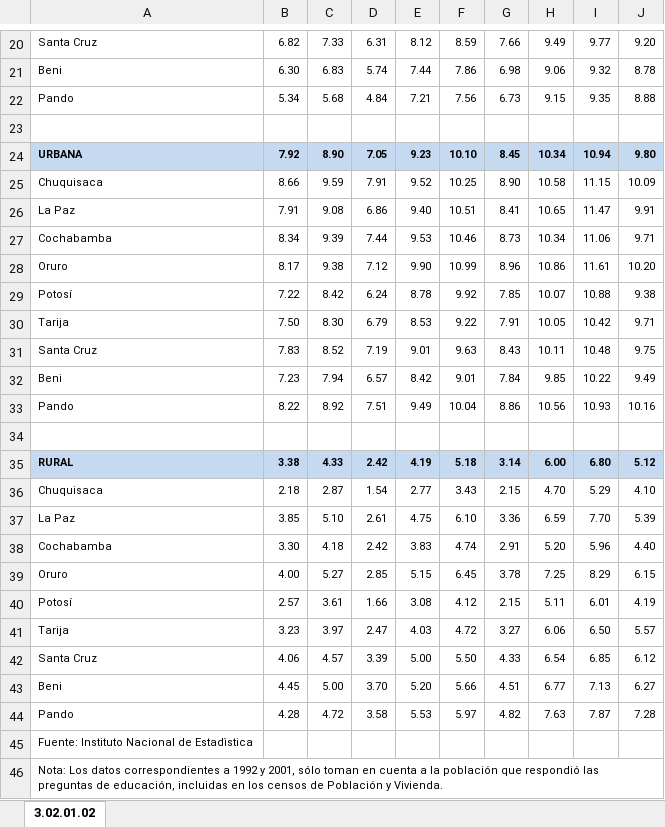
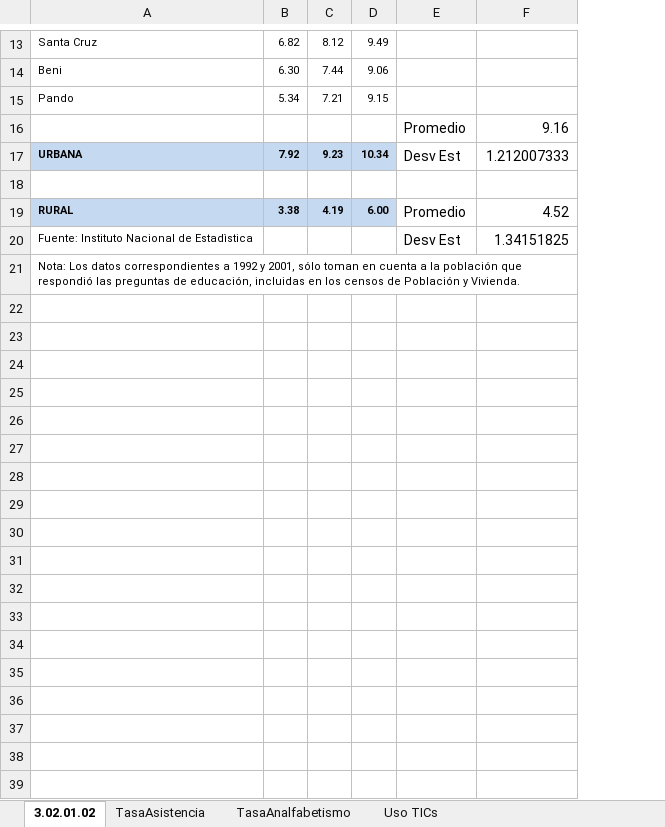
Before and after one commit to raulink/educacion-py, an Excel workbook: data/AñosPromediosEstudio.xlsx, sheet 3.02.01.02, drawn as a sheet; only a part is shown, gaps mark what is left out; values as stored, in another font and other column widths than the file's, no borders; charts and pictures not drawn; removed rows and columns are numbered as before the commit, all else as after; the diff covers the shown part only; the diff names each change by its address in the sheet, - before the commit and + after, or states it on an @@ line.

```diff
--- a/data/AñosPromediosEstudio.xlsx (sheet 3.02.01.02)
+++ b/data/AñosPromediosEstudio.xlsx (sheet 3.02.01.02)
+sheet tab: TasaAsistencia
+sheet tab: TasaAnalfabetismo
+sheet tab: Uso TICs
-column C, rows 20-24: 7.33 | 6.83 | 5.68 |  | 8.90; row 35: 4.33
-column D, rows 20-24: 6.31 | 5.74 | 4.84 |  | 7.05; row 35: 2.42
-column F, rows 20-24: 8.59 | 7.86 | 7.56 |  | 10.10; row 35: 5.18
-column G, rows 20-24: 7.66 | 6.98 | 6.73 |  | 8.45; row 35: 3.14
-column I, rows 20-24: 9.77 | 9.32 | 9.35 |  | 10.94; row 35: 6.80
-column J, rows 20-24: 9.20 | 8.78 | 8.88 |  | 9.80; row 35: 5.12
+column E, rows 16-20: Promedio | Desv Est |  | Promedio | Desv Est
+column F, rows 16-20: 9.16 | 1.212007333 |  | 4.52 | 1.34151825
-row 16: (empty)
+row 16:  |  |  |  | Promedio | 9.16
-row 25: Chuquisaca | 8.66 | 9.59 | 7.91 | 9.52 | 10.25 | 8.90 | 10.58 | 11.15 | 10.09
-row 26: La Paz | 7.91 | 9.08 | 6.86 | 9.40 | 10.51 | 8.41 | 10.65 | 11.47 | 9.91
-row 27: Cochabamba | 8.34 | 9.39 | 7.44 | 9.53 | 10.46 | 8.73 | 10.34 | 11.06 | 9.71
-row 28: Oruro | 8.17 | 9.38 | 7.12 | 9.90 | 10.99 | 8.96 | 10.86 | 11.61 | 10.20
-row 29: Potosí | 7.22 | 8.42 | 6.24 | 8.78 | 9.92 | 7.85 | 10.07 | 10.88 | 9.38
-row 30: Tarija | 7.50 | 8.30 | 6.79 | 8.53 | 9.22 | 7.91 | 10.05 | 10.42 | 9.71
-row 31: Santa Cruz | 7.83 | 8.52 | 7.19 | 9.01 | 9.63 | 8.43 | 10.11 | 10.48 | 9.75
-row 32: Beni | 7.23 | 7.94 | 6.57 | 8.42 | 9.01 | 7.84 | 9.85 | 10.22 | 9.49
-row 33: Pando | 8.22 | 8.92 | 7.51 | 9.49 | 10.04 | 8.86 | 10.56 | 10.93 | 10.16
-row 36: Chuquisaca | 2.18 | 2.87 | 1.54 | 2.77 | 3.43 | 2.15 | 4.70 | 5.29 | 4.10
-row 37: La Paz | 3.85 | 5.10 | 2.61 | 4.75 | 6.10 | 3.36 | 6.59 | 7.70 | 5.39
-row 38: Cochabamba | 3.30 | 4.18 | 2.42 | 3.83 | 4.74 | 2.91 | 5.20 | 5.96 | 4.40
-row 39: Oruro | 4.00 | 5.27 | 2.85 | 5.15 | 6.45 | 3.78 | 7.25 | 8.29 | 6.15
-row 40: Potosí | 2.57 | 3.61 | 1.66 | 3.08 | 4.12 | 2.15 | 5.11 | 6.01 | 4.19
-row 41: Tarija | 3.23 | 3.97 | 2.47 | 4.03 | 4.72 | 3.27 | 6.06 | 6.50 | 5.57
-row 42: Santa Cruz | 4.06 | 4.57 | 3.39 | 5.00 | 5.50 | 4.33 | 6.54 | 6.85 | 6.12
-row 43: Beni | 4.45 | 5.00 | 3.70 | 5.20 | 5.66 | 4.51 | 6.77 | 7.13 | 6.27
-row 44: Pando | 4.28 | 4.72 | 3.58 | 5.53 | 5.97 | 4.82 | 7.63 | 7.87 | 7.28
```
Also changed, not shown: 7 removed rows and merged cells elsewhere in this sheet, charts or pictures, 3 other files.
